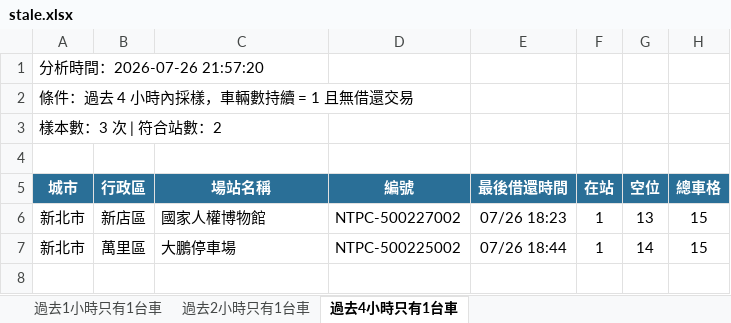
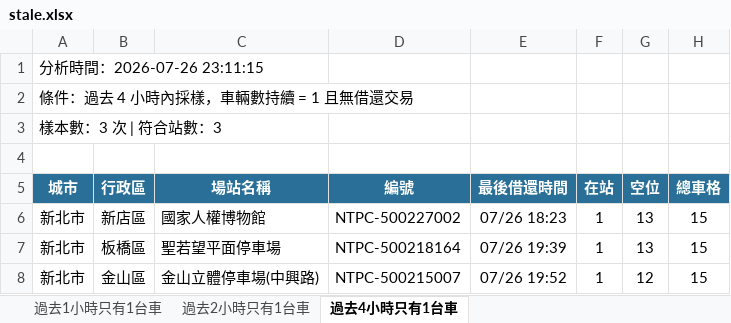
Before and after one commit to hippop3c/fixedbike, an Excel workbook: stale.xlsx, sheet 過去4小時只有1台車, drawn as a sheet; values as stored, in another font and other column widths than the file's, no borders; addresses are those after the commit; the diff names each change by its address in the sheet, - before the commit and + after, or states it on an @@ line.

```diff
--- a/stale.xlsx (sheet 過去4小時只有1台車)
+++ b/stale.xlsx (sheet 過去4小時只有1台車)
-A1 (城市): 分析時間：2026-07-26 21:57:20
+A1 (城市): 分析時間：2026-07-26 23:11:15
-A3 (城市): 樣本數：3 次 | 符合站數：2
+A3 (城市): 樣本數：3 次 | 符合站數：3
+row 7: 新北市 | 板橋區 | 聖若望平面停車場 | NTPC-500218164 | 07/26 19:39 | 1 | 13 | 15
-B8 (行政區): 萬里區
+B8 (行政區): 金山區
-C8 (場站名稱): 大鵬停車場
+C8 (場站名稱): 金山立體停車場(中興路)
-D8 (編號): NTPC-500225002
+D8 (編號): NTPC-500215007
-E8 (最後借還時間): 07/26 18:44
+E8 (最後借還時間): 07/26 19:52
-G8 (空位): 14
+G8 (空位): 12
```
Also changed, not shown: sheet 過去2小時只有1台車, sheet 過去1小時只有1台車, 2 other files.
